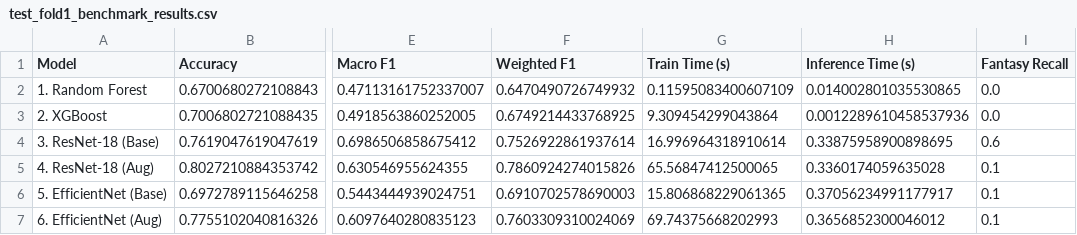
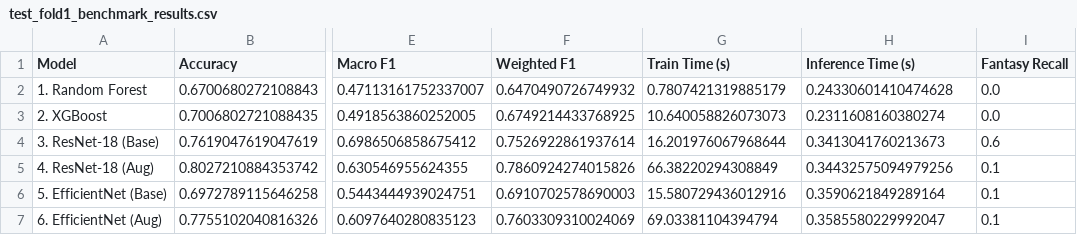
Before and after one commit to AI-Unicamp/AI4Museums_tipografia, a CSV file: results/test_fold1_benchmark_results.csv, drawn as a sheet; only a part is shown, gaps mark what is left out; the diff names each change by its address in the sheet, - before the commit and + after, or states it on an @@ line.

```diff
--- a/results/test_fold1_benchmark_results.csv
+++ b/results/test_fold1_benchmark_results.csv
-G2 (Train Time (s)): 0.11595083400607109
+G2 (Train Time (s)): 0.7807421319885179
-H2 (Inference Time (s)): 0.014002801035530865
+H2 (Inference Time (s)): 0.24330601410474628
-G3 (Train Time (s)): 9.309454299043864
+G3 (Train Time (s)): 10.640058826073073
-H3 (Inference Time (s)): 0.0012289610458537936
+H3 (Inference Time (s)): 0.2311608160380274
-G4 (Train Time (s)): 16.996964318910614
+G4 (Train Time (s)): 16.201976067968644
-H4 (Inference Time (s)): 0.33875958900898695
+H4 (Inference Time (s)): 0.3413041760213673
-G5 (Train Time (s)): 65.56847412500065
+G5 (Train Time (s)): 66.38220294308849
-H5 (Inference Time (s)): 0.3360174059635028
+H5 (Inference Time (s)): 0.34432575094979256
-G6 (Train Time (s)): 15.806868229061365
+G6 (Train Time (s)): 15.580729436012916
-H6 (Inference Time (s)): 0.37056234991177917
+H6 (Inference Time (s)): 0.3590621849289164
-G7 (Train Time (s)): 69.74375668202993
+G7 (Train Time (s)): 69.03381104394794
-H7 (Inference Time (s)): 0.3656852300046012
+H7 (Inference Time (s)): 0.3585580229992047
```
Also changed, not shown: results/final_test_benchmark_results.csv, results/test_fold0_benchmark_results.csv, 31 other files.
